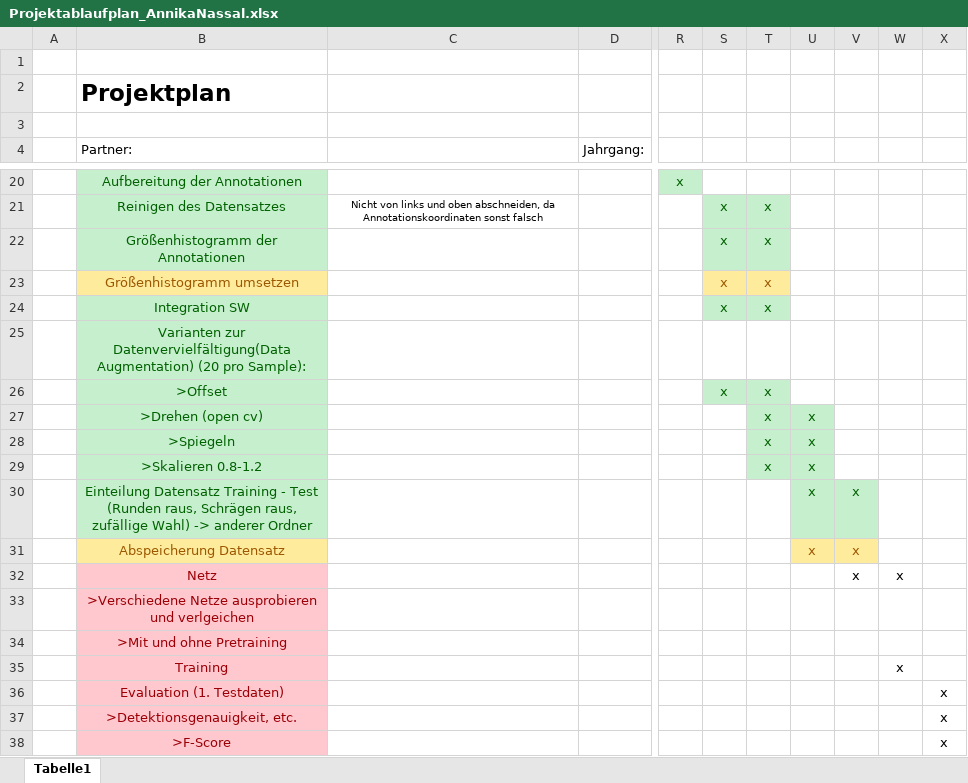
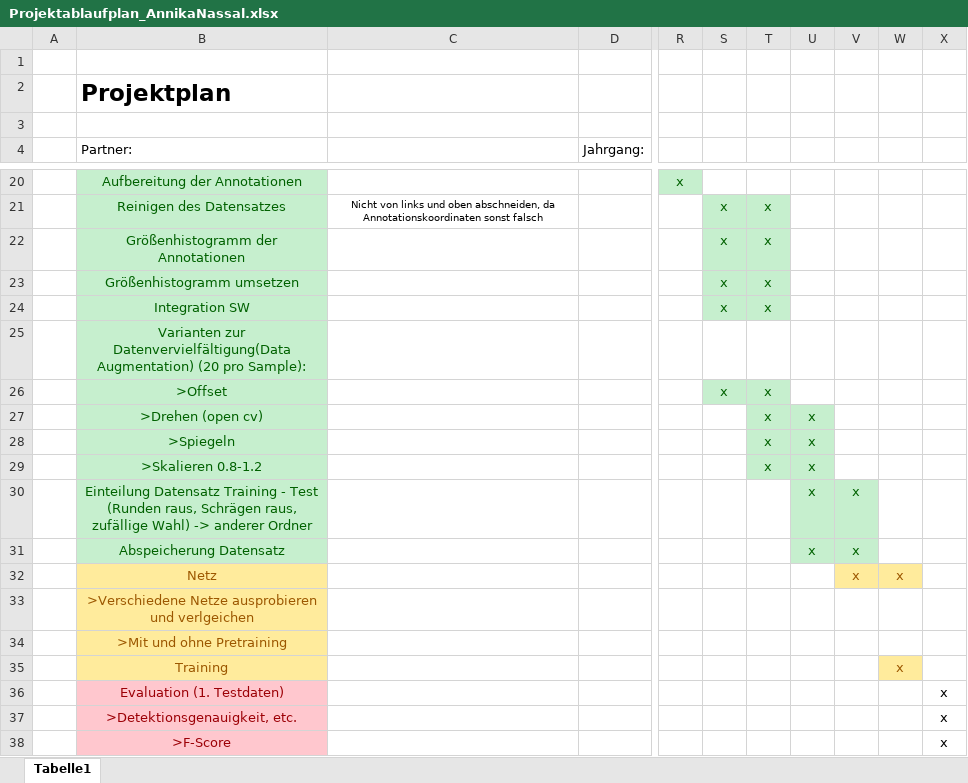
Before and after one commit to Anninas/CoopDFKI, an Excel workbook: Formal/Projektablaufplan_AnnikaNassal.xlsx, sheet Tabelle1, drawn as a sheet; only a part is shown, gaps mark what is left out; values as stored, in another font and other column widths than the file's, no borders; the diff names each change by its address in the sheet, - before the commit and + after, or states it on an @@ line.

Commit message:
Finished training data prep

```diff
--- a/Formal/Projektablaufplan_AnnikaNassal.xlsx (sheet Tabelle1)
+++ b/Formal/Projektablaufplan_AnnikaNassal.xlsx (sheet Tabelle1)
@@ B23 fill: #FFEB9C → #C6EFCE, text colour: #9C5700 → #006100 @@
@@ S23:T23 fill: #FFEB9C → #C6EFCE, text colour: #9C5700 → #006100 @@
@@ B31 fill: #FFEB9C → #C6EFCE, text colour: #9C5700 → #006100 @@
@@ U31:V31 fill: #FFEB9C → #C6EFCE, text colour: #9C5700 → #006100 @@
@@ B32:B35 fill: #FFC7CE → #FFEB9C, text colour: #9C0006 → #9C5700 @@
@@ V32:W32 fill: none → #FFEB9C, text colour: black → #9C5700 @@
@@ W35 fill: none → #FFEB9C, text colour: black → #9C5700 @@
```
Also changed, not shown: 4 other files.
